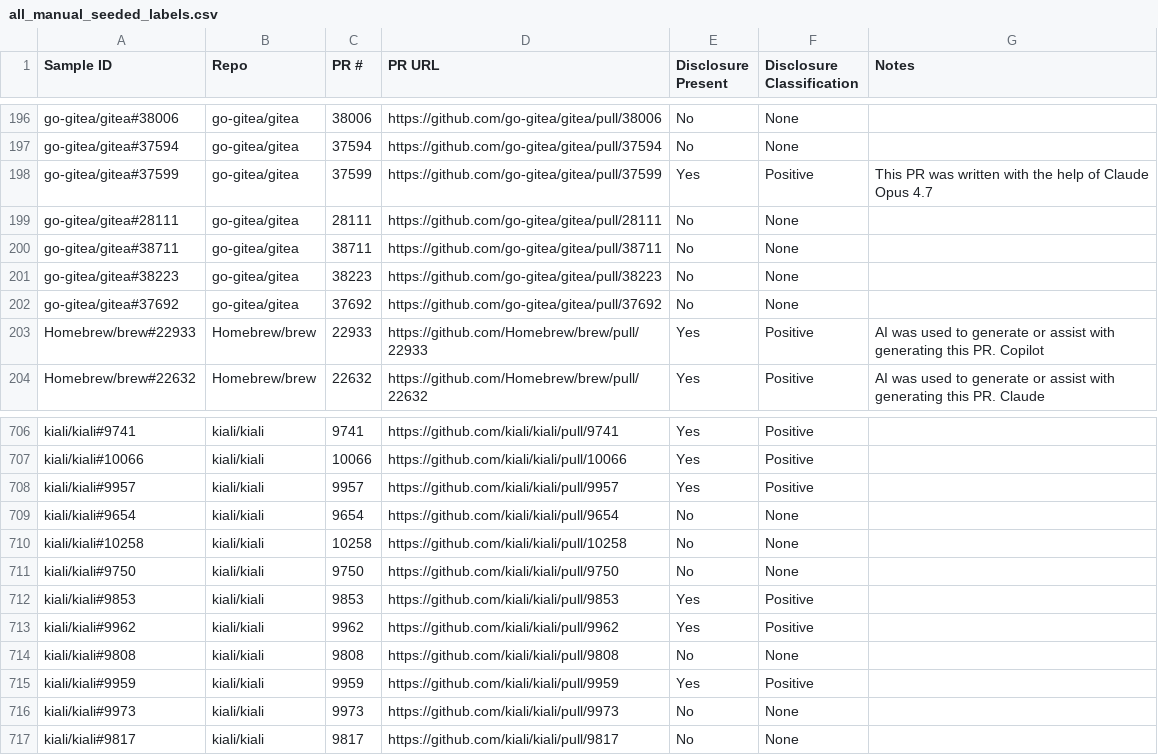
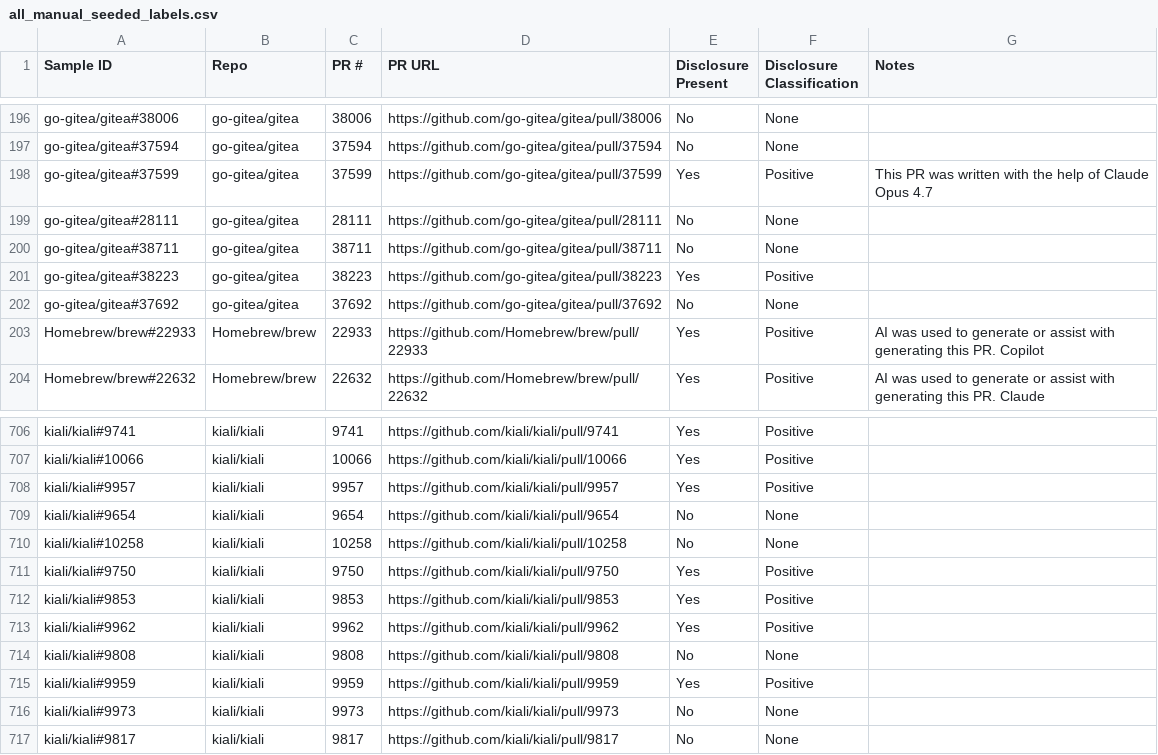
Before and after one commit to Minseo421/AI_Analyzer, a CSV file: pr-analyzer-maven-skip-bad-repos/all_manual_seeded_labels.csv, drawn as a sheet; only a part is shown, gaps mark what is left out.

```diff
--- a/pr-analyzer-maven-skip-bad-repos/all_manual_seeded_labels.csv
+++ b/pr-analyzer-maven-skip-bad-repos/all_manual_seeded_labels.csv
@@ -200,3 +200,3 @@ Sample ID,Repo,PR #,PR URL,Disclosure Present,Disclosure Classification,Notes
 "go-gitea/gitea#38711","go-gitea/gitea","38711","https://github.com/go-gitea/gitea/pull/38711","No","None",""
-"go-gitea/gitea#38223","go-gitea/gitea","38223","https://github.com/go-gitea/gitea/pull/38223","No","None",""
+"go-gitea/gitea#38223","go-gitea/gitea","38223","https://github.com/go-gitea/gitea/pull/38223","Yes","Positive",""
 "go-gitea/gitea#37692","go-gitea/gitea","37692","https://github.com/go-gitea/gitea/pull/37692","No","None",""
@@ -710,3 +710,3 @@ Sample ID,Repo,PR #,PR URL,Disclosure Present,Disclosure Classification,Notes
 "kiali/kiali#10258","kiali/kiali","10258","https://github.com/kiali/kiali/pull/10258","No","None",""
-"kiali/kiali#9750","kiali/kiali","9750","https://github.com/kiali/kiali/pull/9750","No","None",""
+"kiali/kiali#9750","kiali/kiali","9750","https://github.com/kiali/kiali/pull/9750","Yes","Positive",""
 "kiali/kiali#9853","kiali/kiali","9853","https://github.com/kiali/kiali/pull/9853","Yes","Positive",""
```
Also changed, not shown: pr-analyzer-maven-skip-bad-repos/anna_seeded_labels.csv, pr-analyzer-maven-skip-bad-repos/minseo_seeded_labels.csv, 1 other file.
